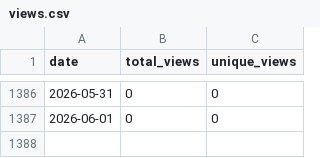
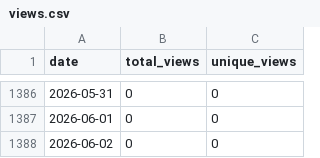
Before and after one commit to wumphlett/COMP-3500, a CSV file: .traffic/views.csv, drawn as a sheet; only a part is shown, gaps mark what is left out.

```diff
--- a/.traffic/views.csv
+++ b/.traffic/views.csv
@@ -1387 +1387,2 @@ date,total_views,unique_views
 2026-06-01,0,0
+2026-06-02,0,0
```
Also changed, not shown: .traffic/clones.csv, 3 other files.
